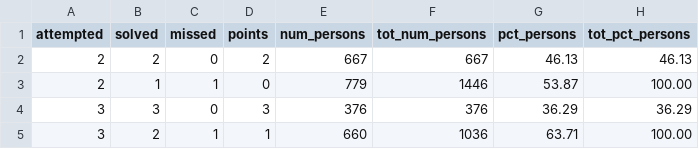
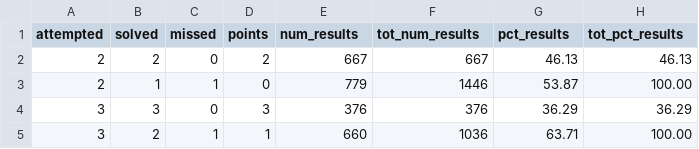
Before and after one commit to Logiqx/wca-stats, a CSV file: data/multibld_attempts.csv, drawn as a sheet; only a part is shown.

Commit message:
Rename heading names from persons to results

```diff
--- a/data/multibld_attempts.csv
+++ b/data/multibld_attempts.csv
@@ -1,2 +1,2 @@
-attempted,solved,missed,points,num_persons,tot_num_persons,pct_persons,tot_pct_persons
+attempted,solved,missed,points,num_results,tot_num_results,pct_results,tot_pct_results
 2,2,0,2,667,667,46.13,46.13
```
Also changed, not shown: 1 other file.
